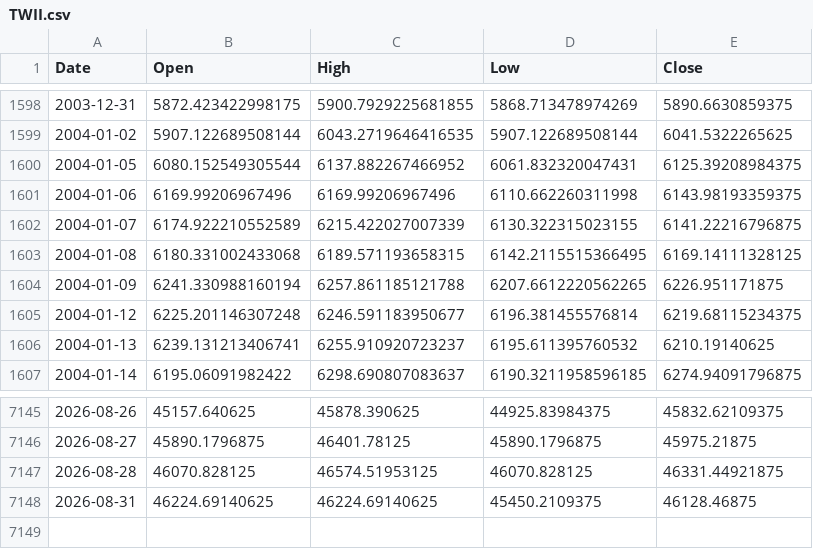
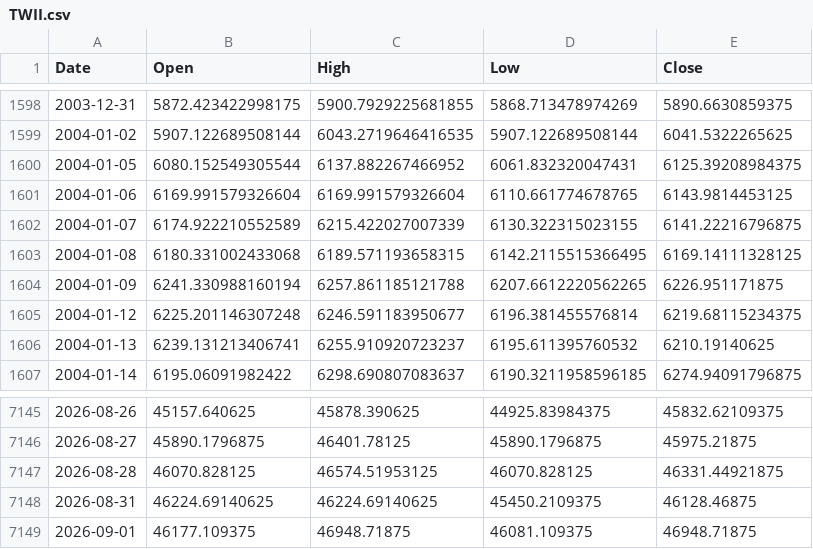
Before and after one commit to ewrpdkhiv/taiex, a CSV file: cache/index/TWII.csv, drawn as a sheet; only a part is shown, gaps mark what is left out.

```diff
--- a/cache/index/TWII.csv
+++ b/cache/index/TWII.csv
@@ -1600,3 +1600,3 @@ Date,Open,High,Low,Close
 2004-01-05,6080.152549305544,6137.882267466952,6061.832320047431,6125.39208984375
-2004-01-06,6169.99206967496,6169.99206967496,6110.662260311998,6143.98193359375
+2004-01-06,6169.991579326604,6169.991579326604,6110.661774678765,6143.9814453125
 2004-01-07,6174.922210552589,6215.422027007339,6130.322315023155,6141.22216796875
@@ -7148 +7148,2 @@ Date,Open,High,Low,Close
 2026-08-31,46224.69140625,46224.69140625,45450.2109375,46128.46875
+2026-09-01,46177.109375,46948.71875,46081.109375,46948.71875
```
Also changed, not shown: cache/dca/0050.TW.csv, cache/dca/0056.TW.csv, 37 other files.
